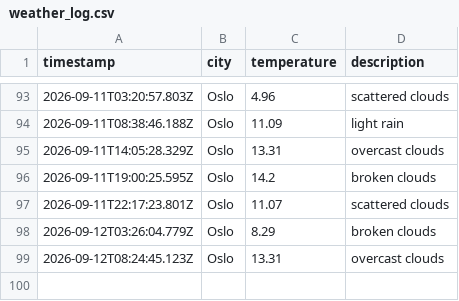
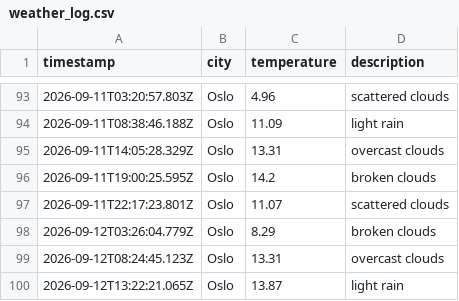
Before and after one commit to JGiles03/weather_data_ops, a CSV file: data/weather_log.csv, drawn as a sheet; only a part is shown, gaps mark what is left out; the diff names each change by its address in the sheet, - before the commit and + after, or states it on an @@ line.

```diff
--- a/data/weather_log.csv
+++ b/data/weather_log.csv
+row 100: 2026-09-12T13:22:21.065Z | Oslo | 13.87 | light rain
```
Also changed, not shown: 1 other file.
